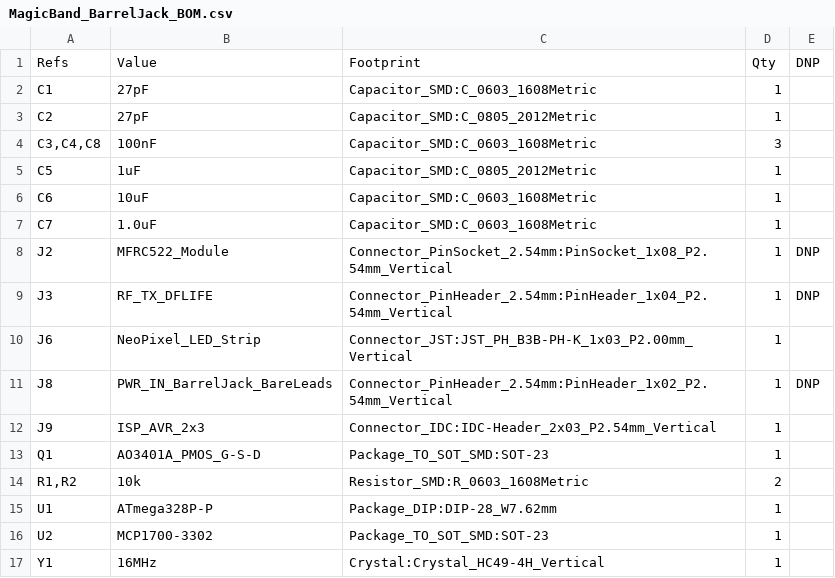
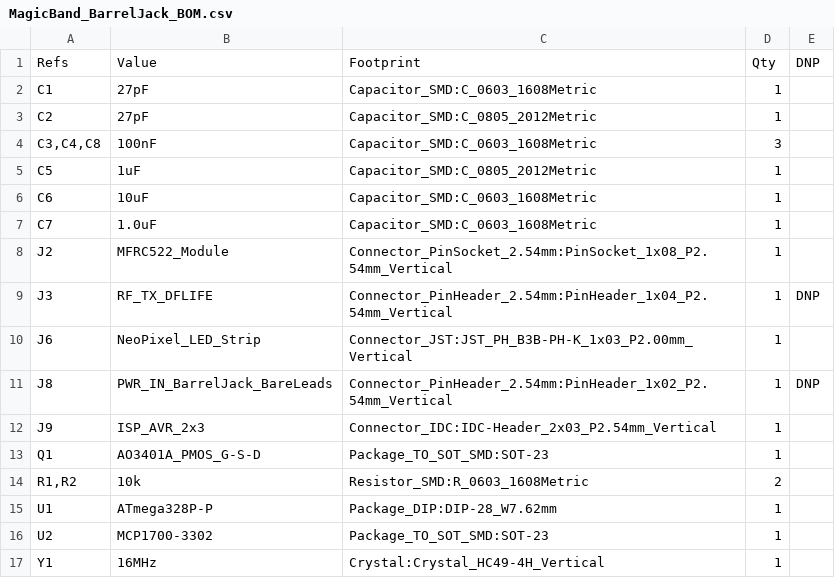
Before and after one commit to zowen22/8.-Magic-Band, a CSV file: PCB/MagicBand_BarrelJack/MagicBand_BarrelJack_BOM.csv, drawn as a sheet.

```diff
--- a/PCB/MagicBand_BarrelJack/MagicBand_BarrelJack_BOM.csv
+++ b/PCB/MagicBand_BarrelJack/MagicBand_BarrelJack_BOM.csv
@@ -7,3 +7,3 @@
 "C7","1.0uF","Capacitor_SMD:C_0603_1608Metric","1",""
-"J2","MFRC522_Module","Connector_PinSocket_2.54mm:PinSocket_1x08_P2.54mm_Vertical","1","DNP"
+"J2","MFRC522_Module","Connector_PinSocket_2.54mm:PinSocket_1x08_P2.54mm_Vertical","1",""
 "J3","RF_TX_DFLIFE","Connector_PinHeader_2.54mm:PinHeader_1x04_P2.54mm_Vertical","1","DNP"
```
Also changed, not shown: 5 other files.
